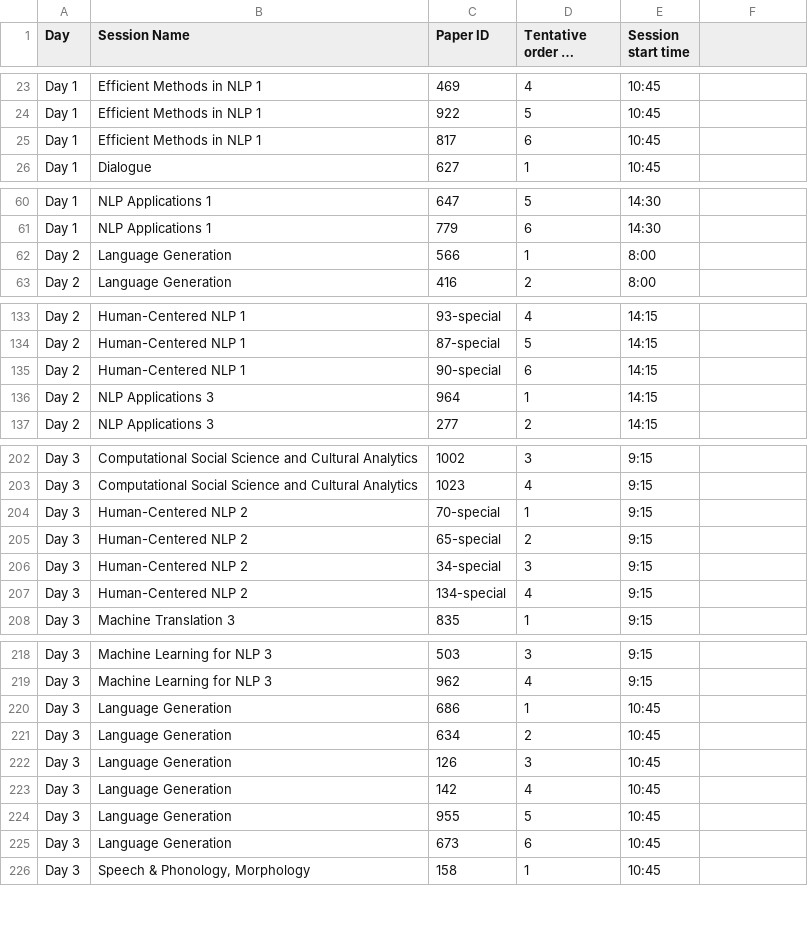
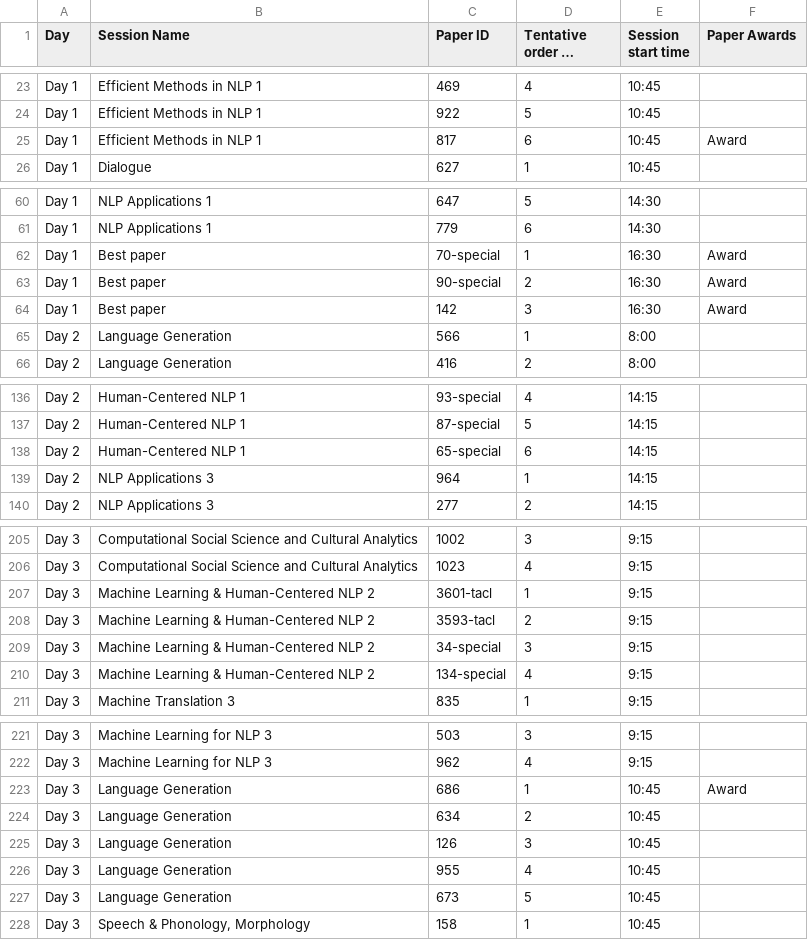
Before and after one commit to naacl-org/naacl-2022-website, a TSV file: webagenda/raw/Detailed Schedule - reformatted version.tsv, drawn as a sheet; only a part is shown, gaps mark what is left out; long unchanged cells end in …; removed rows and columns are numbered as before the commit, all else as after; the diff covers the shown part only; the diff names each change by its address in the sheet, - before the commit and + after, or states it on an @@ line.

Commit message:
Added best papers

```diff
--- a/webagenda/raw/Detailed Schedule - reformatted version.tsv
+++ b/webagenda/raw/Detailed Schedule - reformatted version.tsv
-F1: (empty)
+F1: Paper Awards
-F25 (Paper Awards): (empty)
+F25 (Paper Awards): Award
+row 62: Day 1 | Best paper | 70-special | 1 | 16:30 | Award
+row 63: Day 1 | Best paper | 90-special | 2 | 16:30 | Award
+row 64: Day 1 | Best paper | 142 | 3 | 16:30 | Award
-C138 (Paper ID): 90-special
+C138 (Paper ID): 65-special
-B207:B210 (Session Name): Human-Centered NLP 2
+B207:B210 (Session Name): Machine Learning & Human-Centered NLP 2
-C207 (Paper ID): 70-special
+C207 (Paper ID): 3601-tacl
-C208 (Paper ID): 65-special
+C208 (Paper ID): 3593-tacl
-F223 (Paper Awards): (empty)
+F223 (Paper Awards): Award
-row 223: Day 3 | Language Generation | 142 | 4 | 10:45
-D226 (Tentative order in session): 5
+D226 (Tentative order in session): 4
-D227 (Tentative order in session): 6
+D227 (Tentative order in session): 5
```
Also changed, not shown: 2 edited cells elsewhere in this file, webagenda/raw/Detailed Schedule - Findings in-person.tsv, 4 other files.
